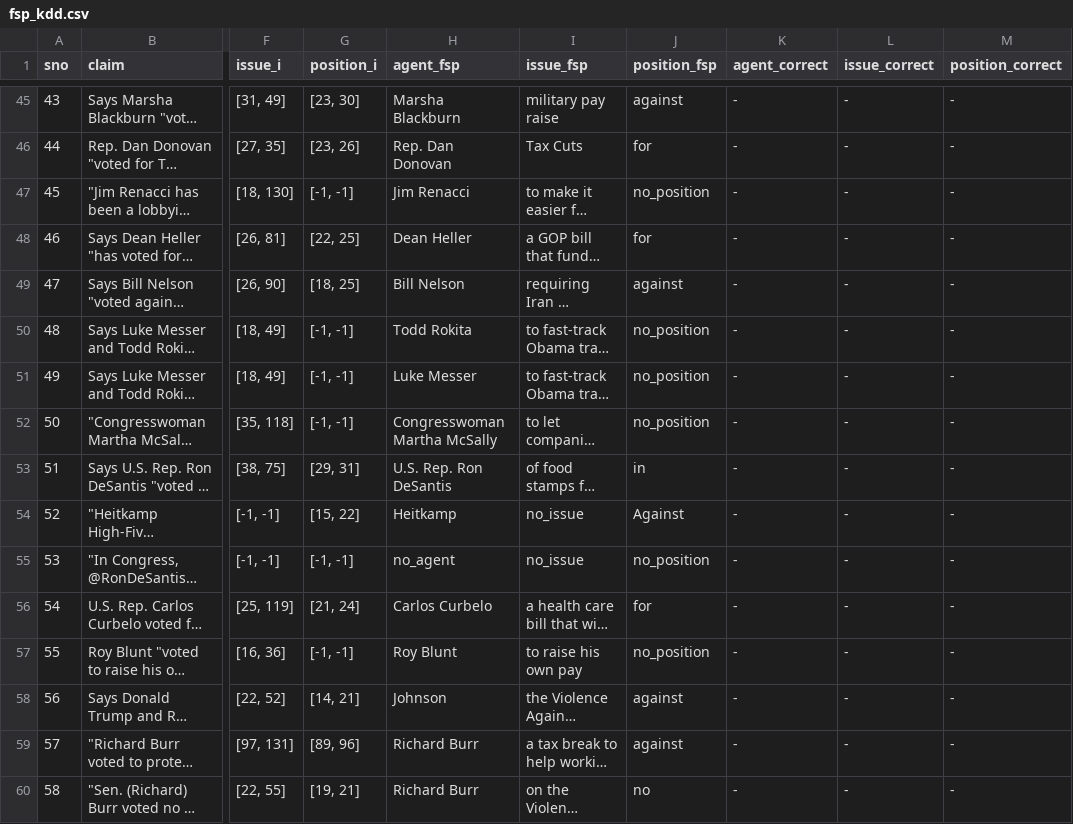
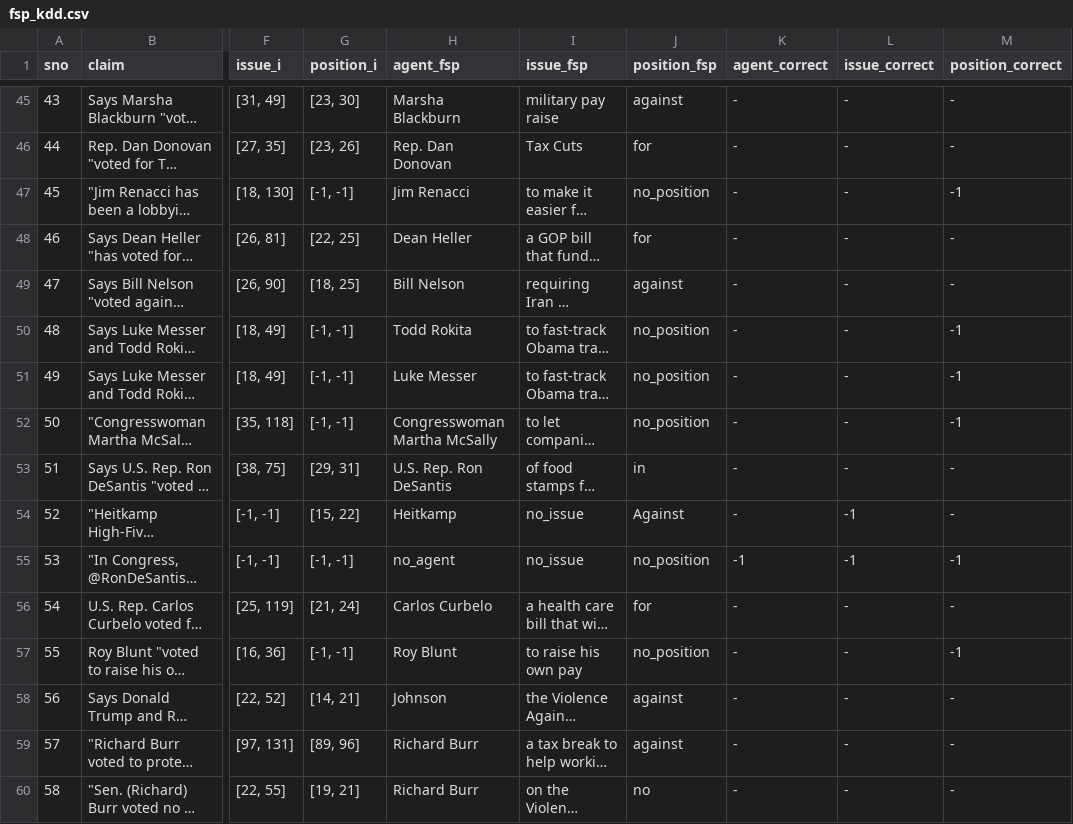
Before and after one commit to rm206/get_bills_from_json_c2s, a CSV file: kdd_redo/fsp_kdd.csv, drawn as a sheet; only a part is shown, gaps mark what is left out; long unchanged cells end in …; the diff covers the shown part only; the diff names each change by its address in the sheet, - before the commit and + after, or states it on an @@ line.

```diff
--- a/kdd_redo/fsp_kdd.csv
+++ b/kdd_redo/fsp_kdd.csv
-M47 (position_correct): -
+M47 (position_correct): -1
-M50:M52 (position_correct): -
+M50:M52 (position_correct): -1
-L54:L55 (issue_correct): -
+L54:L55 (issue_correct): -1
-K55 (agent_correct): -
+K55 (agent_correct): -1
-M55 (position_correct): -
+M55 (position_correct): -1
-M57 (position_correct): -
+M57 (position_correct): -1
```
Also changed, not shown: 31 edited cells elsewhere in this file.
